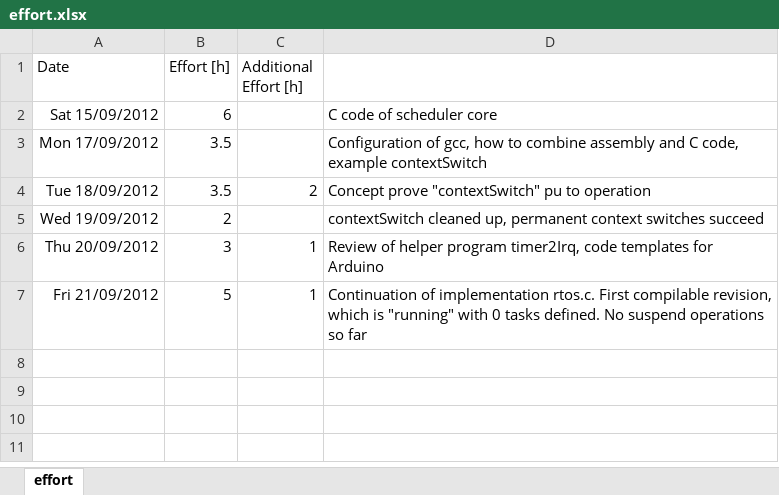
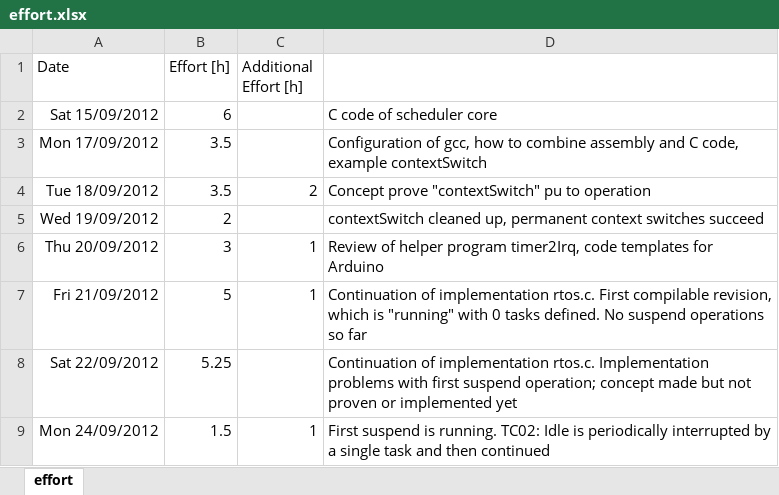
Before and after one commit to sudar/RTuinOS, an Excel workbook: RTuinOS/doc/effort.xlsx, sheet effort, drawn as a sheet; values as stored, in another font and other column widths than the file's, no borders; the diff names each change by its address in the sheet, - before the commit and + after, or states it on an @@ line.

Commit message:
First suspend operation is running. TC02: Idle is periodically interrupted by a single task and then successfully continued.   rtos.c: Find a assembly fragment how to write pure assembly functions in order to circumvent the GCC bug with naked functions having local data in optimization level 0. See rtos.c, lines 712ff

```diff
--- a/RTuinOS/doc/effort.xlsx (sheet effort)
+++ b/RTuinOS/doc/effort.xlsx (sheet effort)
+row 8: Sat 22/09/2012 | 5.25 |  | Continuation of implementation rtos.c. Implementation problems with first suspend operation; concept made but not proven or implemented yet
+row 9: Mon 24/09/2012 | 1.5 | 1 | First suspend is running. TC02: Idle is periodically interrupted by a single task and then continued
```
Also changed, not shown: 7 other files.
